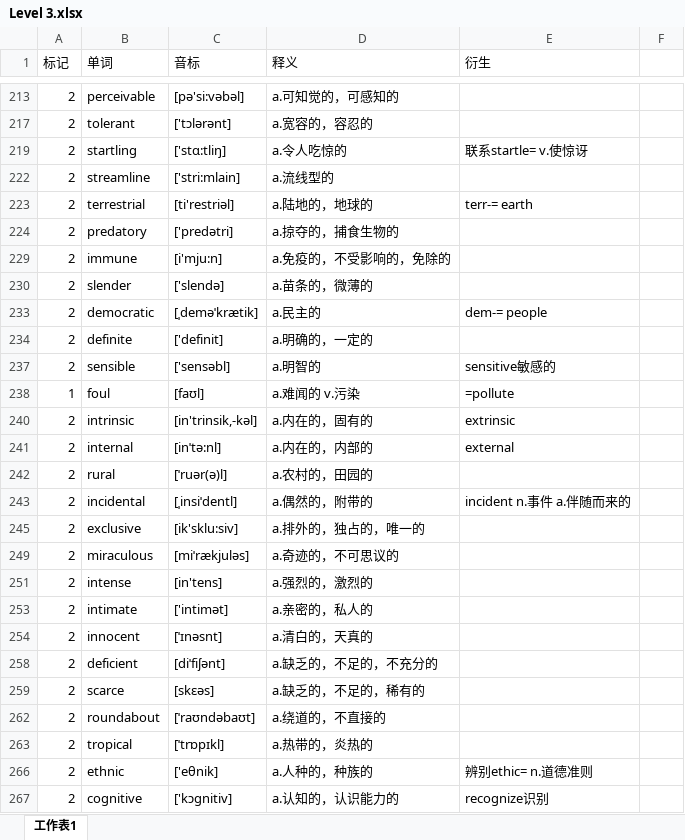
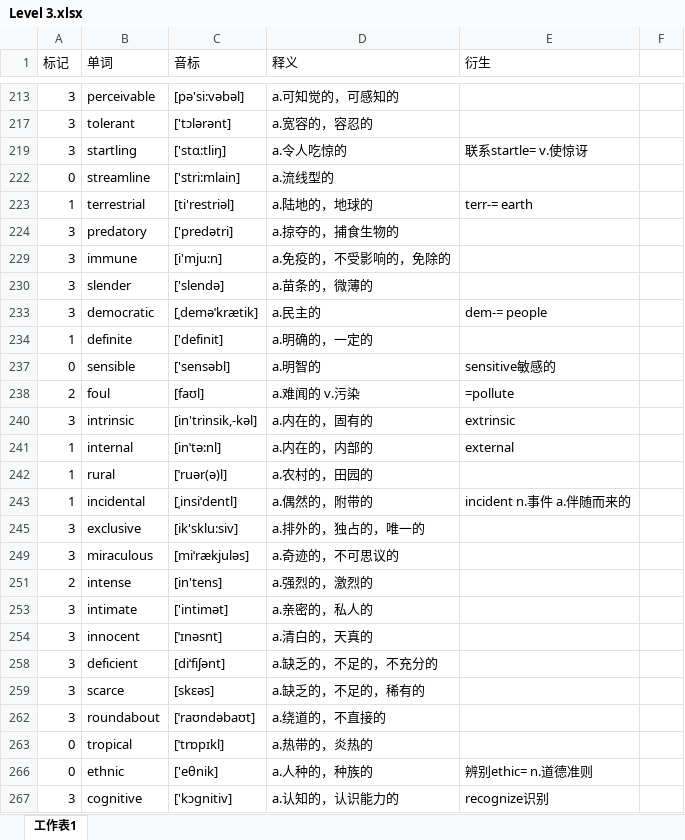
Before and after one commit to mytEcust/toefllevellist, an Excel workbook: Level 3.xlsx, sheet 工作表1, drawn as a sheet; only a part is shown, gaps mark what is left out; values as stored, in another font and other column widths than the file's, no cell formats; charts and pictures not drawn; the diff covers the shown part only; the diff names each change by its address in the sheet, - before the commit and + after, or states it on an @@ line.

```diff
--- a/Level 3.xlsx (sheet 工作表1)
+++ b/Level 3.xlsx (sheet 工作表1)
-A213 (标记): 2
+A213 (标记): 3
-A217 (标记): 2
+A217 (标记): 3
-A219 (标记): 2
+A219 (标记): 3
-A222 (标记): 2
+A222 (标记): 0
-A223 (标记): 2
+A223 (标记): 1
-A224 (标记): 2
+A224 (标记): 3
-A229:A230 (标记): 2
+A229:A230 (标记): 3
-A233 (标记): 2
+A233 (标记): 3
-A234 (标记): 2
+A234 (标记): 1
-A237 (标记): 2
+A237 (标记): 0
-A238 (标记): 1
+A238 (标记): 2
-A240 (标记): 2
+A240 (标记): 3
-A241:A243 (标记): 2
+A241:A243 (标记): 1
-A245 (标记): 2
+A245 (标记): 3
-A249 (标记): 2
+A249 (标记): 3
-A253:A254 (标记): 2
+A253:A254 (标记): 3
-A258:A259 (标记): 2
+A258:A259 (标记): 3
-A262 (标记): 2
+A262 (标记): 3
-A263 (标记): 2
+A263 (标记): 0
-A266 (标记): 2
+A266 (标记): 0
-A267 (标记): 2
+A267 (标记): 3
```
Also changed, not shown: 12 removed rows and 32 edited cells elsewhere in this sheet, cell formats, hidden cells, charts or pictures.
